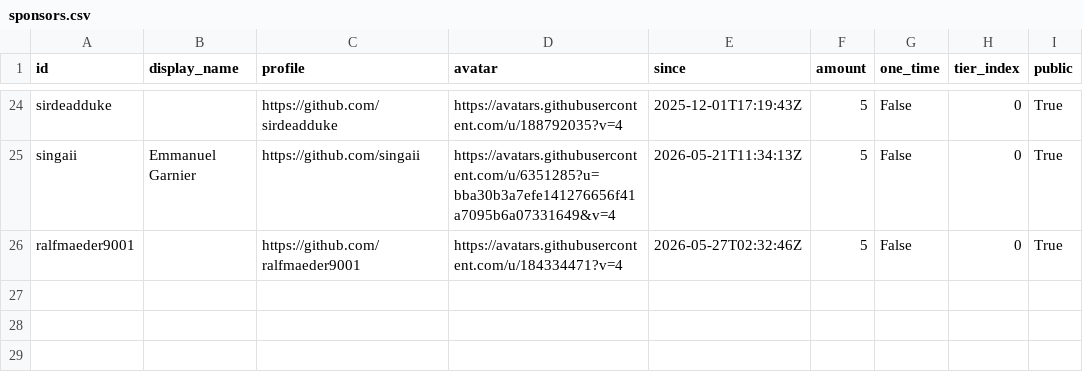
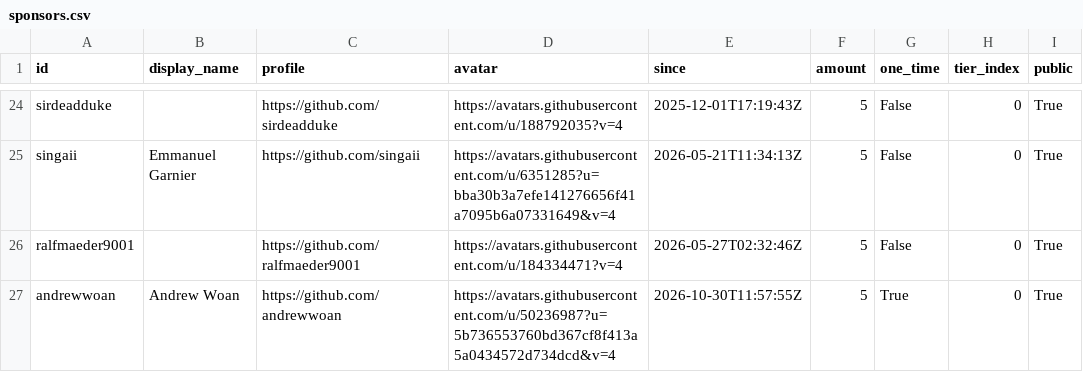
Before and after one commit to ucupumar/ucupaint-wiki, a CSV file: data/sponsors.csv, drawn as a sheet; only a part is shown, gaps mark what is left out.

```diff
--- a/data/sponsors.csv
+++ b/data/sponsors.csv
@@ -26 +26,2 @@ singaii, Emmanuel Garnier, https://github.com/singaii, https://avatars.githubuse
 ralfmaeder9001, , https://github.com/ralfmaeder9001, https://avatars.githubusercontent.com/u/184334471?v=4, 2026-05-27T02:32:46Z, 5, False, 0, True
+andrewwoan, Andrew Woan, https://github.com/andrewwoan, https://avatars.githubusercontent.com/u/50236987?u=5b736553760bd367cf8f413a5a0434572d734dcd&v=4, 2026-10-30T11:57:55Z, 5, True, 0, True
```
